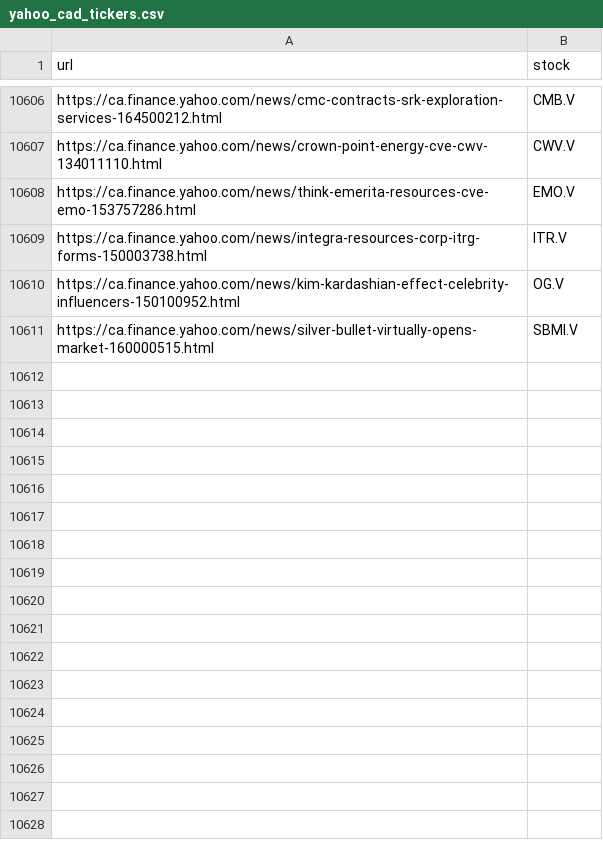
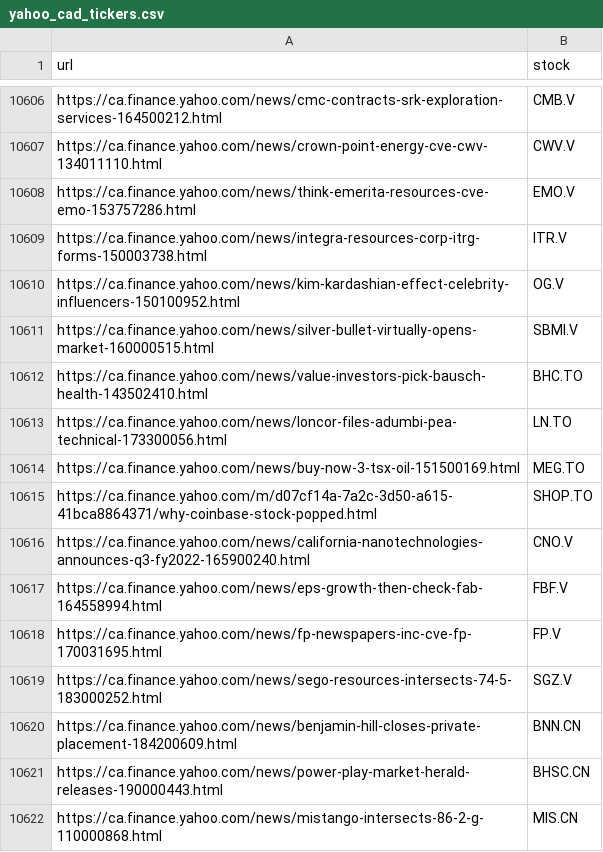
Before and after one commit to dli-invest/fin_news_nlp, a CSV file: data/yahoo_cad_tickers.csv, drawn as a sheet; only a part is shown, gaps mark what is left out; the diff names each change by its address in the sheet, - before the commit and + after, or states it on an @@ line.

```diff
--- a/data/yahoo_cad_tickers.csv
+++ b/data/yahoo_cad_tickers.csv
+row 10612: https://ca.finance.yahoo.com/news/value-investors-pick-bausch-health-143502410.html | BHC.TO
+row 10613: https://ca.finance.yahoo.com/news/loncor-files-adumbi-pea-technical-173300056.html | LN.TO
+row 10614: https://ca.finance.yahoo.com/news/buy-now-3-tsx-oil-151500169.html | MEG.TO
+row 10615: https://ca.finance.yahoo.com/m/d07cf14a-7a2c-3d50-a615-41bca8864371/why-coinbase-stock-popped.html | SHOP.TO
+row 10616: https://ca.finance.yahoo.com/news/california-nanotechnologies-announces-q3-fy2022-165900240.html | CNO.V
+row 10617: https://ca.finance.yahoo.com/news/eps-growth-then-check-fab-164558994.html | FBF.V
+row 10618: https://ca.finance.yahoo.com/news/fp-newspapers-inc-cve-fp-170031695.html | FP.V
+row 10619: https://ca.finance.yahoo.com/news/sego-resources-intersects-74-5-183000252.html | SGZ.V
+row 10620: https://ca.finance.yahoo.com/news/benjamin-hill-closes-private-placement-184200609.html | BNN.CN
+row 10621: https://ca.finance.yahoo.com/news/power-play-market-herald-releases-190000443.html | BHSC.CN
+row 10622: https://ca.finance.yahoo.com/news/mistango-intersects-86-2-g-110000868.html | MIS.CN
```
